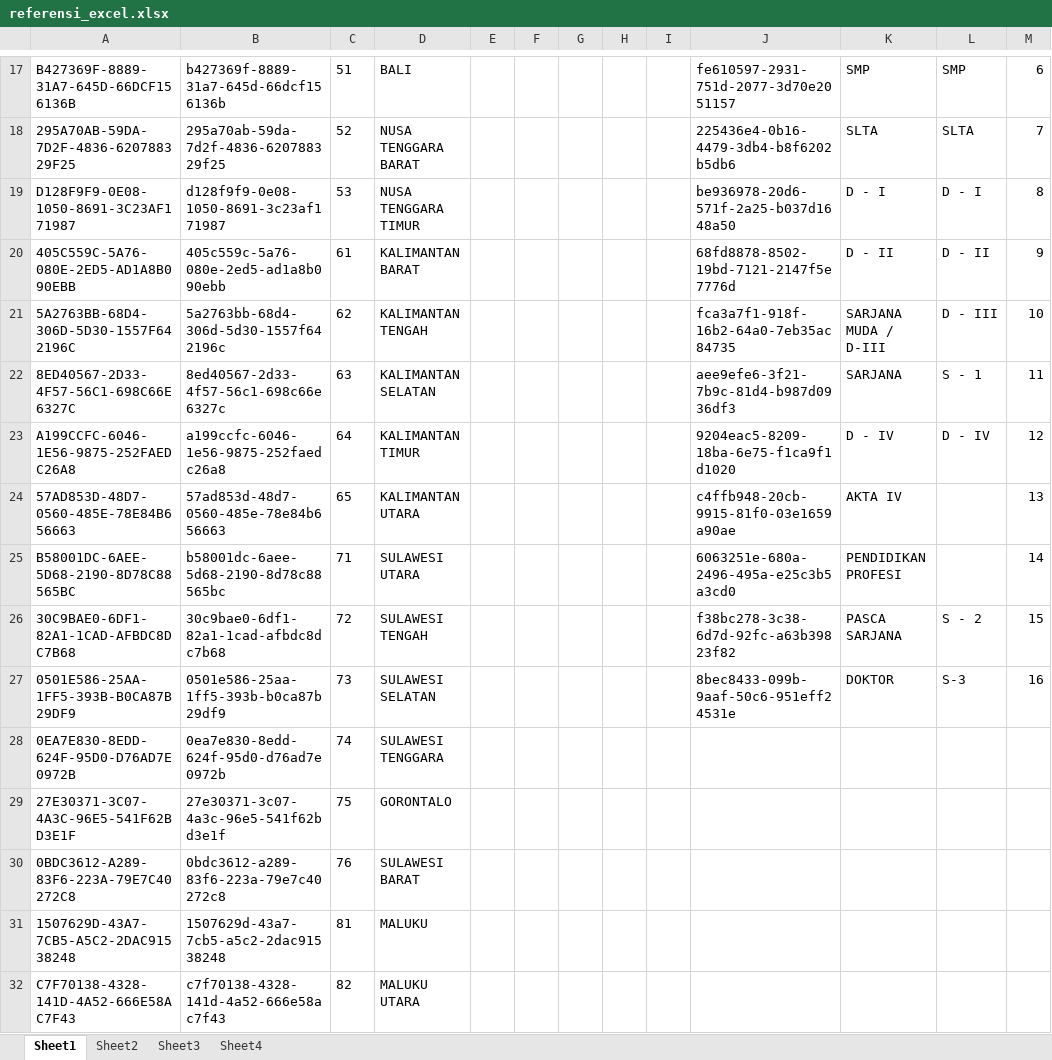
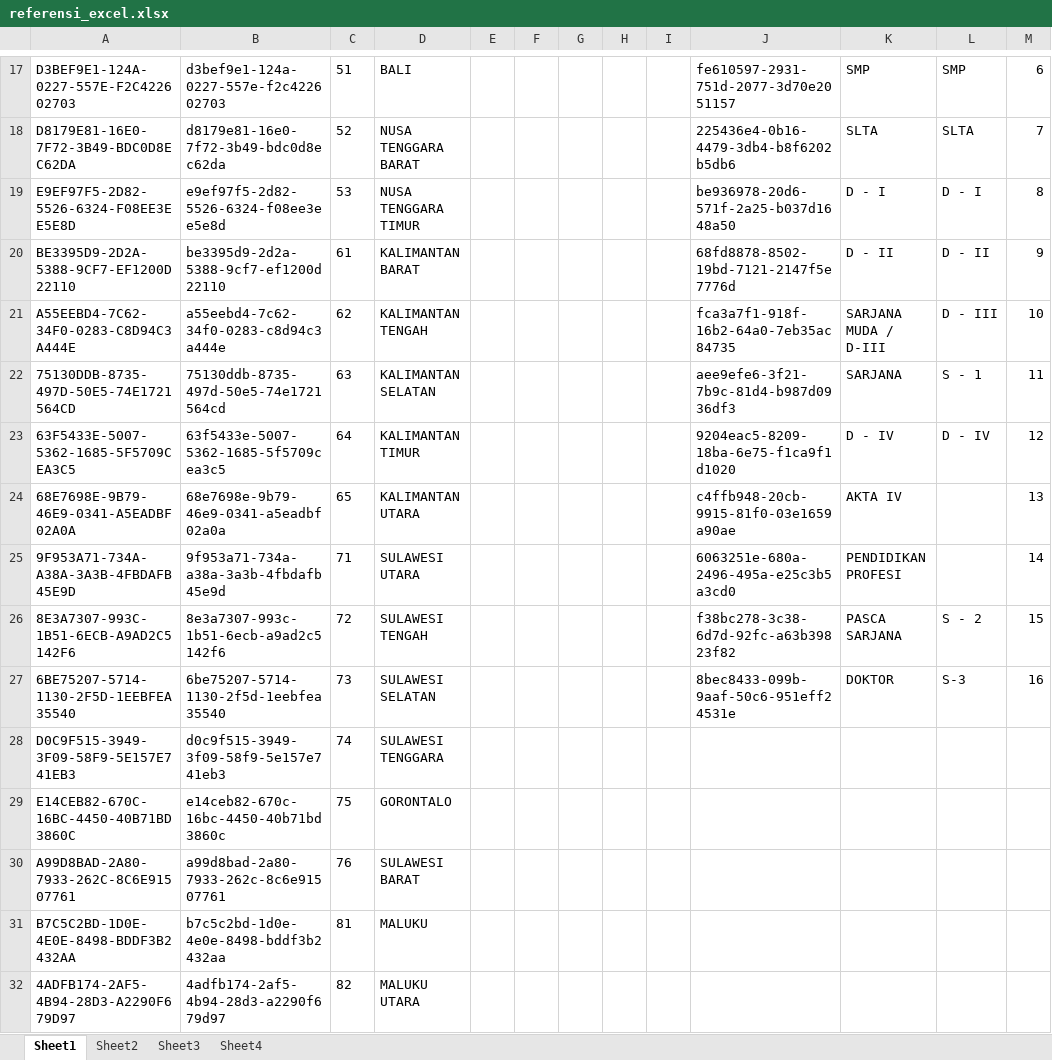
Before and after one commit to arizalnurrohman/laksamana, an Excel workbook: referensi_excel.xlsx, sheet Sheet1, drawn as a sheet; only a part is shown, gaps mark what is left out; values as stored, in another font and other column widths than the file's, no borders; conditional formats not drawn; the diff covers the shown part only; the diff names each change by its address in the sheet, - before the commit and + after, or states it on an @@ line.

```diff
--- a/referensi_excel.xlsx (sheet Sheet1)
+++ b/referensi_excel.xlsx (sheet Sheet1)
-A17: B427369F-8889-31A7-645D-66DCF156136B
+A17: D3BEF9E1-124A-0227-557E-F2C422602703
-B17: b427369f-8889-31a7-645d-66dcf156136b
+B17: d3bef9e1-124a-0227-557e-f2c422602703
-A18: 295A70AB-59DA-7D2F-4836-620788329F25
+A18: D8179E81-16E0-7F72-3B49-BDC0D8EC62DA
-B18: 295a70ab-59da-7d2f-4836-620788329f25
+B18: d8179e81-16e0-7f72-3b49-bdc0d8ec62da
-A19: D128F9F9-0E08-1050-8691-3C23AF171987
+A19: E9EF97F5-2D82-5526-6324-F08EE3EE5E8D
-B19: d128f9f9-0e08-1050-8691-3c23af171987
+B19: e9ef97f5-2d82-5526-6324-f08ee3ee5e8d
-A20: 405C559C-5A76-080E-2ED5-AD1A8B090EBB
+A20: BE3395D9-2D2A-5388-9CF7-EF1200D22110
-B20: 405c559c-5a76-080e-2ed5-ad1a8b090ebb
+B20: be3395d9-2d2a-5388-9cf7-ef1200d22110
-A21: 5A2763BB-68D4-306D-5D30-1557F642196C
+A21: A55EEBD4-7C62-34F0-0283-C8D94C3A444E
-B21: 5a2763bb-68d4-306d-5d30-1557f642196c
+B21: a55eebd4-7c62-34f0-0283-c8d94c3a444e
-A22: 8ED40567-2D33-4F57-56C1-698C66E6327C
+A22: 75130DDB-8735-497D-50E5-74E1721564CD
-B22: 8ed40567-2d33-4f57-56c1-698c66e6327c
+B22: 75130ddb-8735-497d-50e5-74e1721564cd
-A23: A199CCFC-6046-1E56-9875-252FAEDC26A8
+A23: 63F5433E-5007-5362-1685-5F5709CEA3C5
-B23: a199ccfc-6046-1e56-9875-252faedc26a8
+B23: 63f5433e-5007-5362-1685-5f5709cea3c5
-A24: 57AD853D-48D7-0560-485E-78E84B656663
+A24: 68E7698E-9B79-46E9-0341-A5EADBF02A0A
-B24: 57ad853d-48d7-0560-485e-78e84b656663
+B24: 68e7698e-9b79-46e9-0341-a5eadbf02a0a
-A25: B58001DC-6AEE-5D68-2190-8D78C88565BC
+A25: 9F953A71-734A-A38A-3A3B-4FBDAFB45E9D
-B25: b58001dc-6aee-5d68-2190-8d78c88565bc
+B25: 9f953a71-734a-a38a-3a3b-4fbdafb45e9d
-A26: 30C9BAE0-6DF1-82A1-1CAD-AFBDC8DC7B68
+A26: 8E3A7307-993C-1B51-6ECB-A9AD2C5142F6
-B26: 30c9bae0-6df1-82a1-1cad-afbdc8dc7b68
+B26: 8e3a7307-993c-1b51-6ecb-a9ad2c5142f6
-A27: 0501E586-25AA-1FF5-393B-B0CA87B29DF9
+A27: 6BE75207-5714-1130-2F5D-1EEBFEA35540
-B27: 0501e586-25aa-1ff5-393b-b0ca87b29df9
+B27: 6be75207-5714-1130-2f5d-1eebfea35540
-A28: 0EA7E830-8EDD-624F-95D0-D76AD7E0972B
+A28: D0C9F515-3949-3F09-58F9-5E157E741EB3
-B28: 0ea7e830-8edd-624f-95d0-d76ad7e0972b
+B28: d0c9f515-3949-3f09-58f9-5e157e741eb3
-A29: 27E30371-3C07-4A3C-96E5-541F62BD3E1F
+A29: E14CEB82-670C-16BC-4450-40B71BD3860C
-B29: 27e30371-3c07-4a3c-96e5-541f62bd3e1f
+B29: e14ceb82-670c-16bc-4450-40b71bd3860c
-A30: 0BDC3612-A289-83F6-223A-79E7C40272C8
+A30: A99D8BAD-2A80-7933-262C-8C6E91507761
-B30: 0bdc3612-a289-83f6-223a-79e7c40272c8
+B30: a99d8bad-2a80-7933-262c-8c6e91507761
-A31: 1507629D-43A7-7CB5-A5C2-2DAC91538248
+A31: B7C5C2BD-1D0E-4E0E-8498-BDDF3B2432AA
-B31: 1507629d-43a7-7cb5-a5c2-2dac91538248
+B31: b7c5c2bd-1d0e-4e0e-8498-bddf3b2432aa
-A32: C7F70138-4328-141D-4A52-666E58AC7F43
+A32: 4ADFB174-2AF5-4B94-28D3-A2290F679D97
-B32: c7f70138-4328-141d-4a52-666e58ac7f43
+B32: 4adfb174-2af5-4b94-28d3-a2290f679d97
```
Also changed, not shown: 42 edited cells elsewhere in this sheet, 2 other files.
